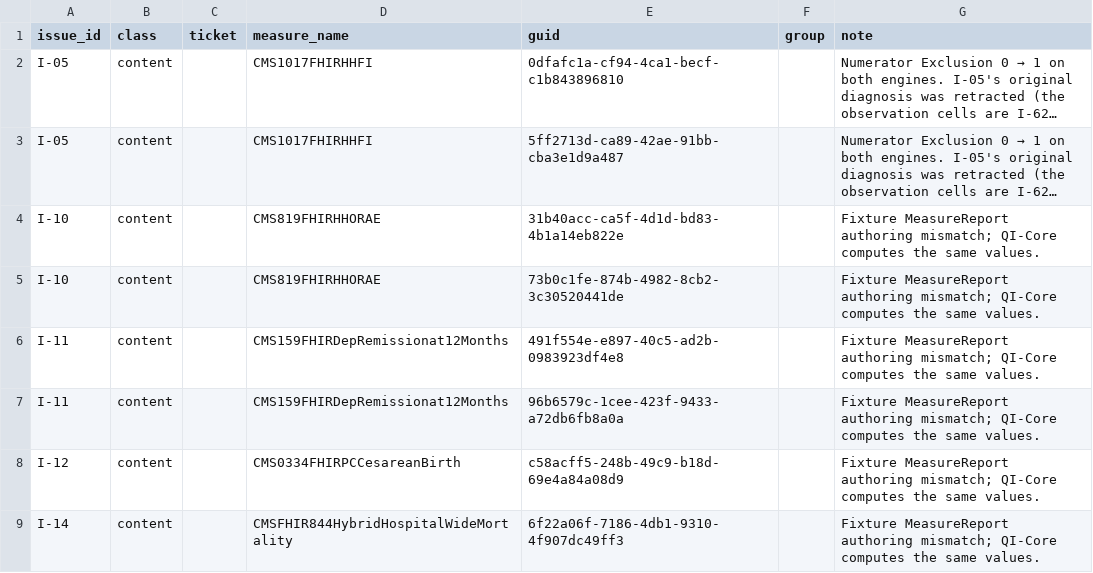
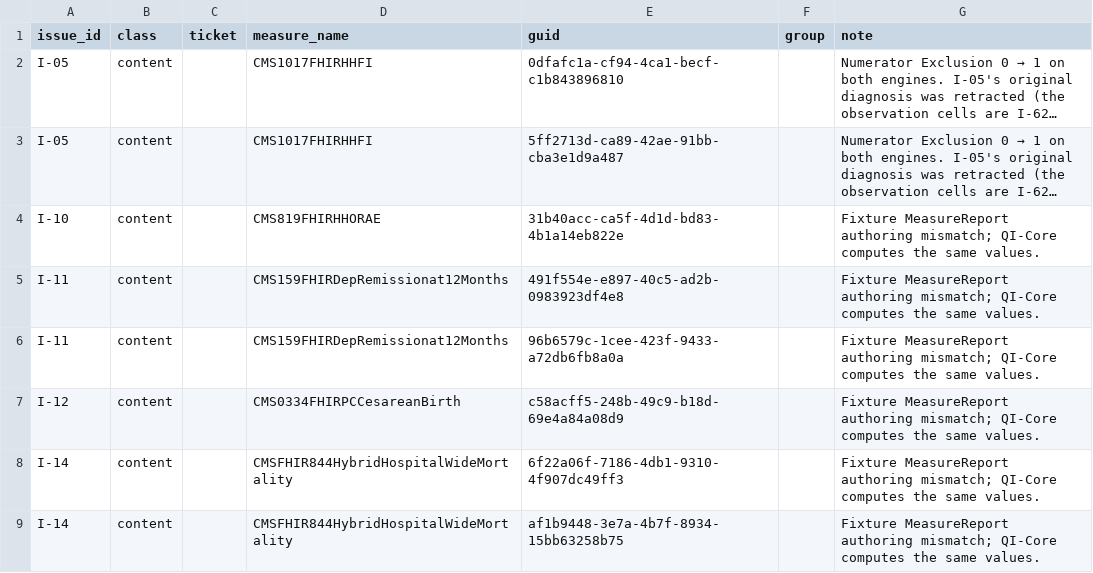
Before and after one commit to raleigh-g-thompson/dqm-content-cms-2025, a CSV file: scripts/comparison/known_issues.csv, drawn as a sheet; only a part is shown; the shorter side is filled out with more unchanged rows; long unchanged cells end in …; the diff names each change by its address in the sheet, - before the commit and + after, or states it on an @@ line.

```diff
--- a/scripts/comparison/known_issues.csv
+++ b/scripts/comparison/known_issues.csv
-row 5: I-10 | content |  | CMS819FHIRHHORAE | 73b0c1fe-874b-4982-8cb2-3c30520441de |  | Fixture MeasureReport authoring mismatch; QI-Core computes the same values.
```
Also changed, not shown: 7 other files.
